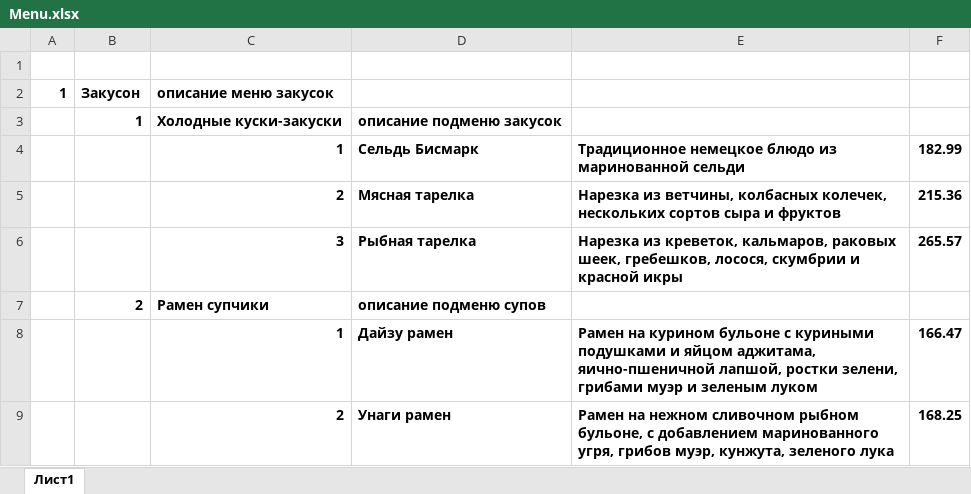
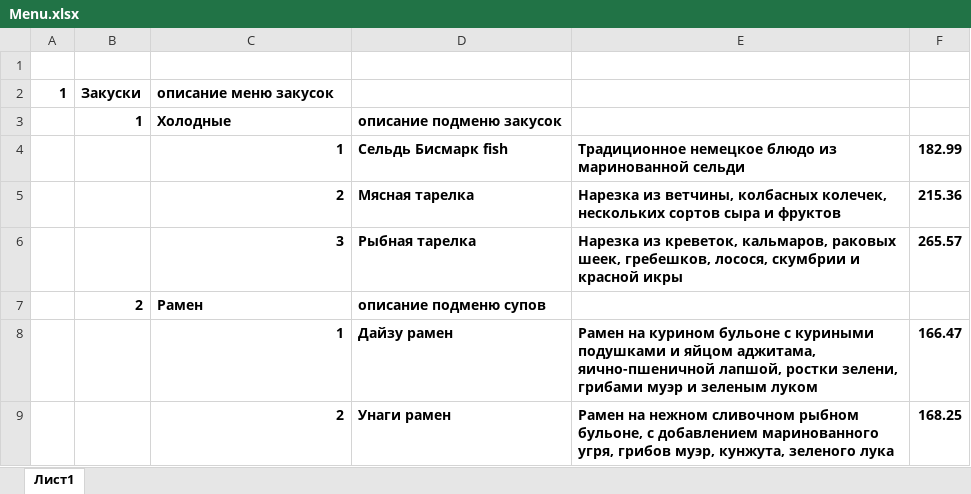
Before and after one commit to dnestrgroup/ylab_tasks, an Excel workbook: app/admin/Menu.xlsx, sheet Лист1, drawn as a sheet; only a part is shown; values as stored, in another font and other column widths than the file's, no borders; the diff names each change by its address in the sheet, - before the commit and + after, or states it on an @@ line.

Commit message:
Excel menu added to Celery task

```diff
--- a/app/admin/Menu.xlsx (sheet Лист1)
+++ b/app/admin/Menu.xlsx (sheet Лист1)
-B2: Закусон
+B2: Закуски
-C3: Холодные куски-закуски
+C3: Холодные
-D4: Сельдь Бисмарк
+D4: Сельдь Бисмарк fish
-C7: Рамен супчики
+C7: Рамен
```
Also changed, not shown: 6 other files.
